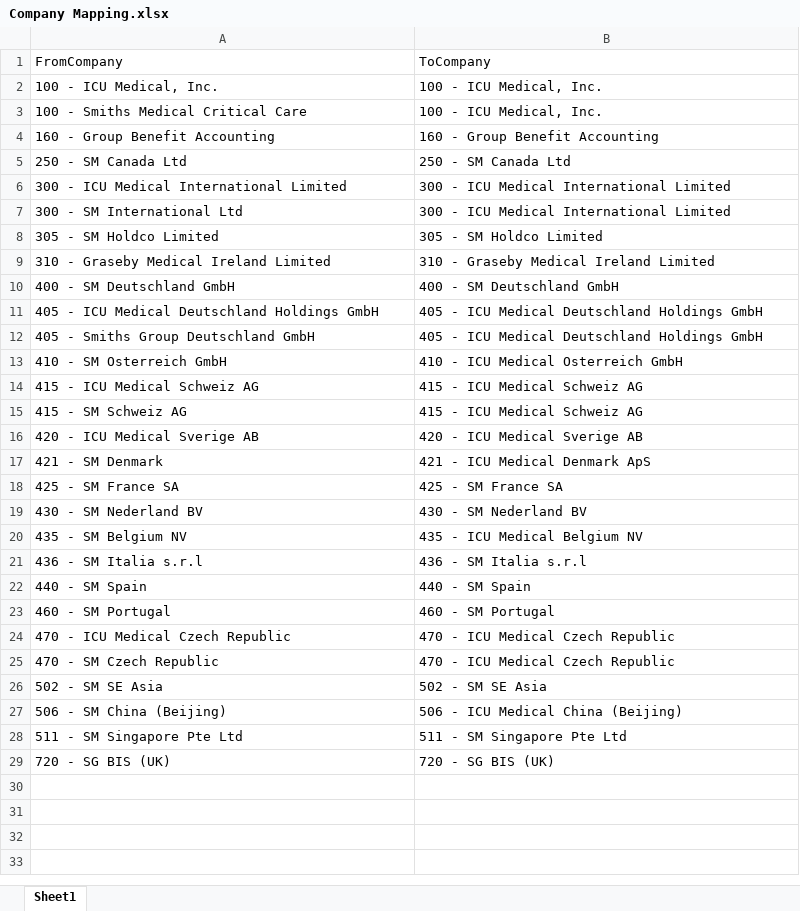
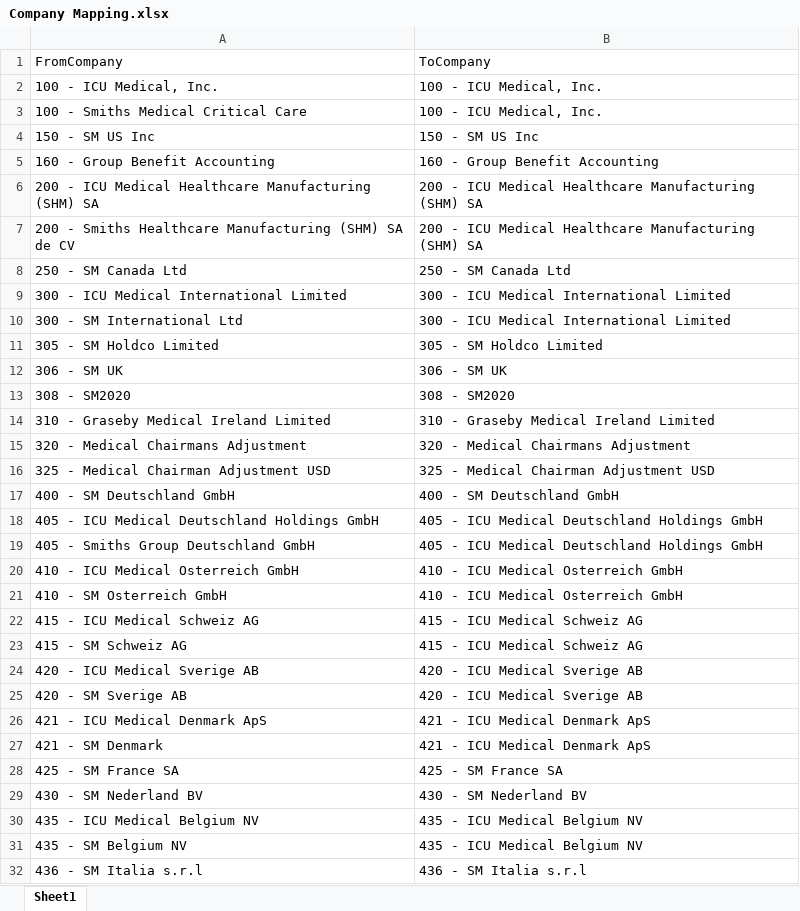
Before and after one commit to GeoffMill/BlacklineItemWorking, an Excel workbook: .files/Company Mapping.xlsx, sheet Sheet1, drawn as a sheet; only a part is shown; the shorter side is filled out with more unchanged rows; values as stored, in another font and other column widths than the file's, no borders; table styles not drawn; the diff covers the shown part only; the diff names each change by its address in the sheet, - before the commit and + after, or states it on an @@ line.

```diff
--- a/.files/Company Mapping.xlsx (sheet Sheet1)
+++ b/.files/Company Mapping.xlsx (sheet Sheet1)
+row 4: 150 - SM US Inc | 150 - SM US Inc
+row 6: 200 - ICU Medical Healthcare Manufacturing (SHM) SA | 200 - ICU Medical Healthcare Manufacturing (SHM) SA
+row 7: 200 - Smiths Healthcare Manufacturing (SHM) SA de CV | 200 - ICU Medical Healthcare Manufacturing (SHM) SA
+row 12: 306 - SM UK | 306 - SM UK
+row 13: 308 - SM2020 | 308 - SM2020
+row 15: 320 - Medical Chairmans Adjustment | 320 - Medical Chairmans Adjustment
+row 16: 325 - Medical Chairman Adjustment USD | 325 - Medical Chairman Adjustment USD
+row 20: 410 - ICU Medical Osterreich GmbH | 410 - ICU Medical Osterreich GmbH
+row 25: 420 - SM Sverige AB | 420 - ICU Medical Sverige AB
+row 26: 421 - ICU Medical Denmark ApS | 421 - ICU Medical Denmark ApS
+row 30: 435 - ICU Medical Belgium NV | 435 - ICU Medical Belgium NV
```
Also changed, not shown: 30 added rows elsewhere in this sheet, .config/config.xlsx, .files/.archive/2018 Attachments Map.xlsx, 47 other files.
